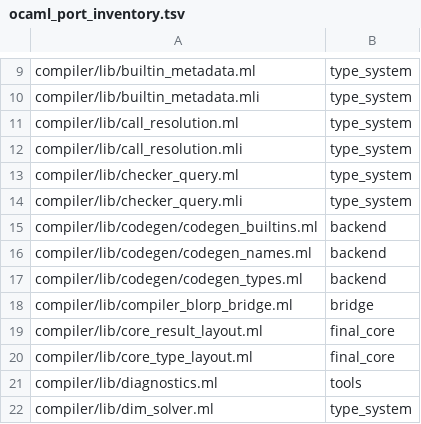
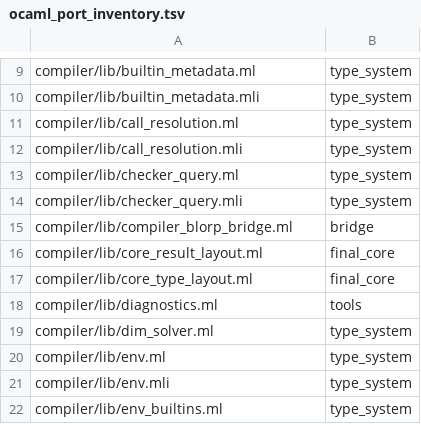
Before and after one commit to kablorp/blorp, a TSV file: compiler/blorp/src/stage_99_meta/ocaml_port_inventory.tsv, drawn as a sheet; only a part is shown, gaps mark what is left out; the shorter side is filled out with more unchanged rows.

Commit message:
Remove dead compiler migration remnants

```diff
--- a/compiler/blorp/src/stage_99_meta/ocaml_port_inventory.tsv
+++ b/compiler/blorp/src/stage_99_meta/ocaml_port_inventory.tsv
@@ -14,5 +14,2 @@ compiler/lib/checker_query.ml	type_system
 compiler/lib/checker_query.mli	type_system
-compiler/lib/codegen/codegen_builtins.ml	backend
-compiler/lib/codegen/codegen_names.ml	backend
-compiler/lib/codegen/codegen_types.ml	backend
 compiler/lib/compiler_blorp_bridge.ml	bridge
```
Also changed, not shown: 45 other files.
